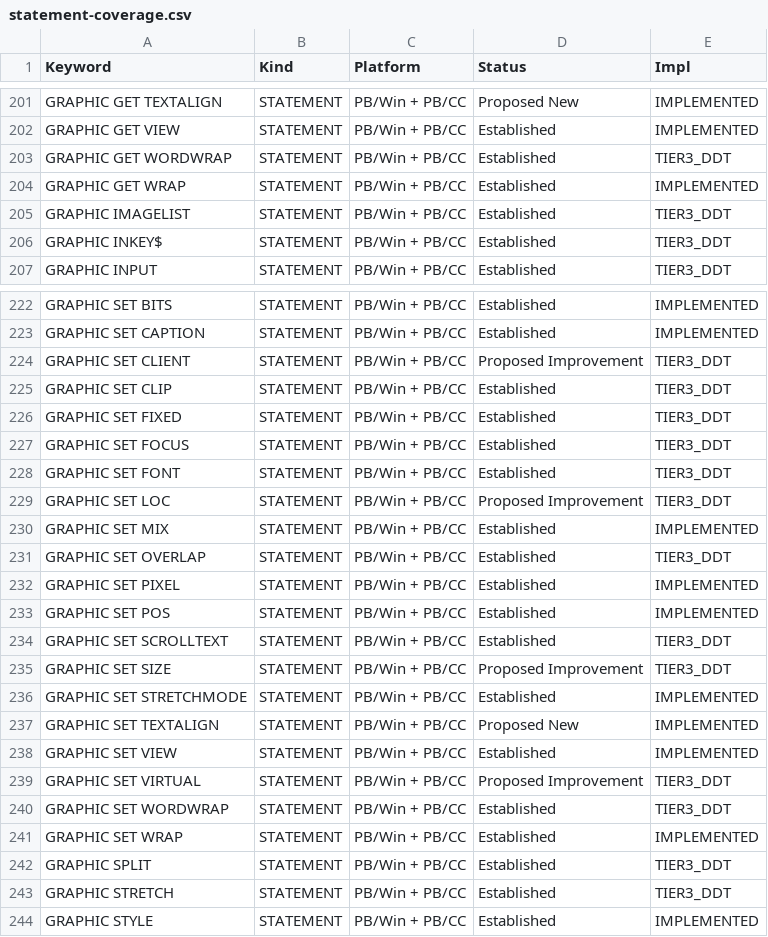
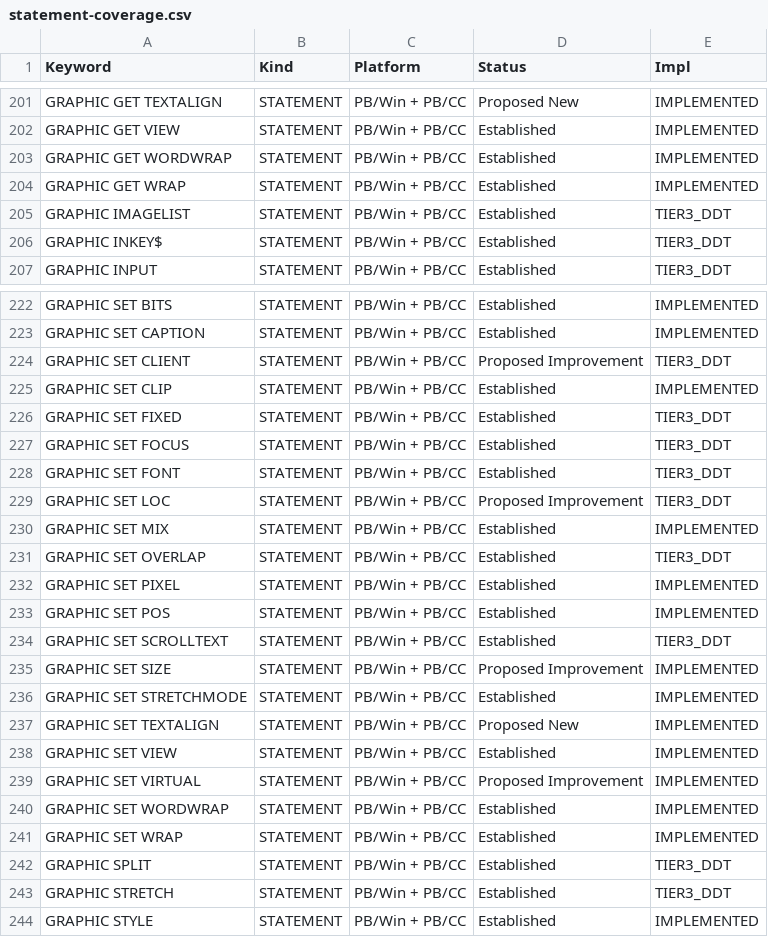
Before and after one commit to hanlokesu/powerbasilisk, a CSV file: docs/statement-coverage.csv, drawn as a sheet; only a part is shown, gaps mark what is left out.

```diff
--- a/docs/statement-coverage.csv
+++ b/docs/statement-coverage.csv
@@ -202,3 +202,3 @@ GRAPHIC GET TEXTALIGN,STATEMENT,PB/Win + PB/CC,Proposed New,IMPLEMENTED
 GRAPHIC GET VIEW,STATEMENT,PB/Win + PB/CC,Established,IMPLEMENTED
-GRAPHIC GET WORDWRAP,STATEMENT,PB/Win + PB/CC,Established,TIER3_DDT
+GRAPHIC GET WORDWRAP,STATEMENT,PB/Win + PB/CC,Established,IMPLEMENTED
 GRAPHIC GET WRAP,STATEMENT,PB/Win + PB/CC,Established,IMPLEMENTED
@@ -224,3 +224,3 @@ GRAPHIC SET CAPTION,STATEMENT,PB/Win + PB/CC,Established,IMPLEMENTED
 GRAPHIC SET CLIENT,STATEMENT,PB/Win + PB/CC,Proposed Improvement,TIER3_DDT
-GRAPHIC SET CLIP,STATEMENT,PB/Win + PB/CC,Established,TIER3_DDT
+GRAPHIC SET CLIP,STATEMENT,PB/Win + PB/CC,Established,IMPLEMENTED
 GRAPHIC SET FIXED,STATEMENT,PB/Win + PB/CC,Established,TIER3_DDT
@@ -234,3 +234,3 @@ GRAPHIC SET POS,STATEMENT,PB/Win + PB/CC,Established,IMPLEMENTED
 GRAPHIC SET SCROLLTEXT,STATEMENT,PB/Win + PB/CC,Established,TIER3_DDT
-GRAPHIC SET SIZE,STATEMENT,PB/Win + PB/CC,Proposed Improvement,TIER3_DDT
+GRAPHIC SET SIZE,STATEMENT,PB/Win + PB/CC,Proposed Improvement,IMPLEMENTED
 GRAPHIC SET STRETCHMODE,STATEMENT,PB/Win + PB/CC,Established,IMPLEMENTED
@@ -238,4 +238,4 @@ GRAPHIC SET TEXTALIGN,STATEMENT,PB/Win + PB/CC,Proposed New,IMPLEMENTED
 GRAPHIC SET VIEW,STATEMENT,PB/Win + PB/CC,Established,IMPLEMENTED
-GRAPHIC SET VIRTUAL,STATEMENT,PB/Win + PB/CC,Proposed Improvement,TIER3_DDT
-GRAPHIC SET WORDWRAP,STATEMENT,PB/Win + PB/CC,Established,TIER3_DDT
+GRAPHIC SET VIRTUAL,STATEMENT,PB/Win + PB/CC,Proposed Improvement,IMPLEMENTED
+GRAPHIC SET WORDWRAP,STATEMENT,PB/Win + PB/CC,Established,IMPLEMENTED
 GRAPHIC SET WRAP,STATEMENT,PB/Win + PB/CC,Established,IMPLEMENTED
```
Also changed, not shown: 6 other files.
